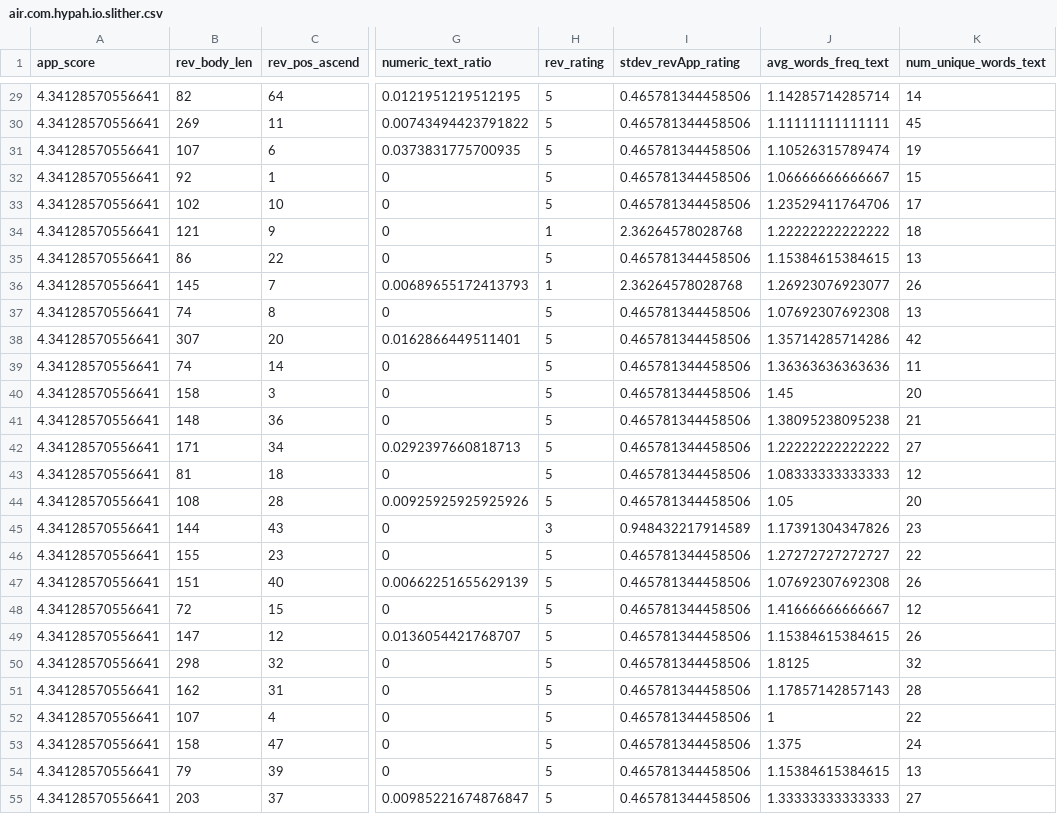
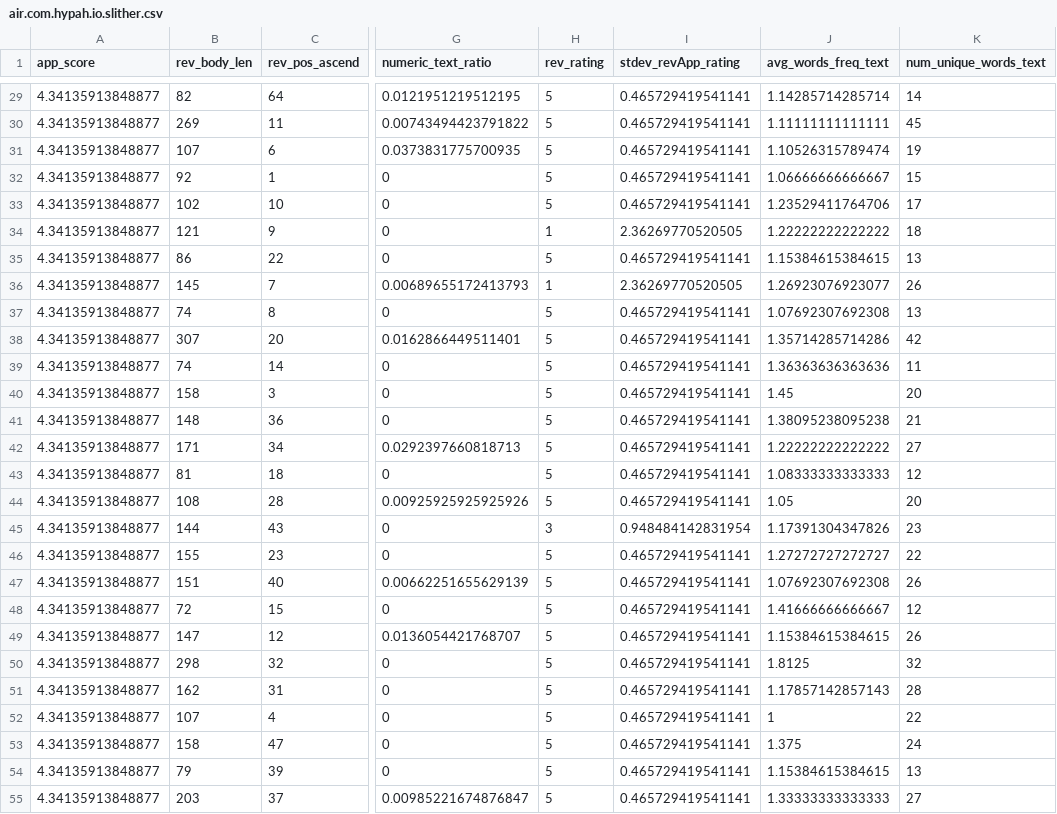
Before and after one commit to hazimhanif/OpiClass, a CSV file: data/dataset/air.com.hypah.io.slither.csv, drawn as a sheet; only a part is shown, gaps mark what is left out; the diff covers the shown part only; the diff names each change by its address in the sheet, - before the commit and + after, or states it on an @@ line.

```diff
--- a/data/dataset/air.com.hypah.io.slither.csv
+++ b/data/dataset/air.com.hypah.io.slither.csv
-A29:A55 (app_score): 4.34128570556641
+A29:A55 (app_score): 4.34135913848877
-I29:I33 (stdev_revApp_rating): 0.465781344458506
+I29:I33 (stdev_revApp_rating): 0.465729419541141
-I34 (stdev_revApp_rating): 2.36264578028768
+I34 (stdev_revApp_rating): 2.36269770520505
-I35 (stdev_revApp_rating): 0.465781344458506
+I35 (stdev_revApp_rating): 0.465729419541141
-I36 (stdev_revApp_rating): 2.36264578028768
+I36 (stdev_revApp_rating): 2.36269770520505
-I37:I44 (stdev_revApp_rating): 0.465781344458506
+I37:I44 (stdev_revApp_rating): 0.465729419541141
-I45 (stdev_revApp_rating): 0.948432217914589
+I45 (stdev_revApp_rating): 0.948484142831954
-I46:I55 (stdev_revApp_rating): 0.465781344458506
+I46:I55 (stdev_revApp_rating): 0.465729419541141
```
Also changed, not shown: 80 edited cells elsewhere in this file, 19 other files.
